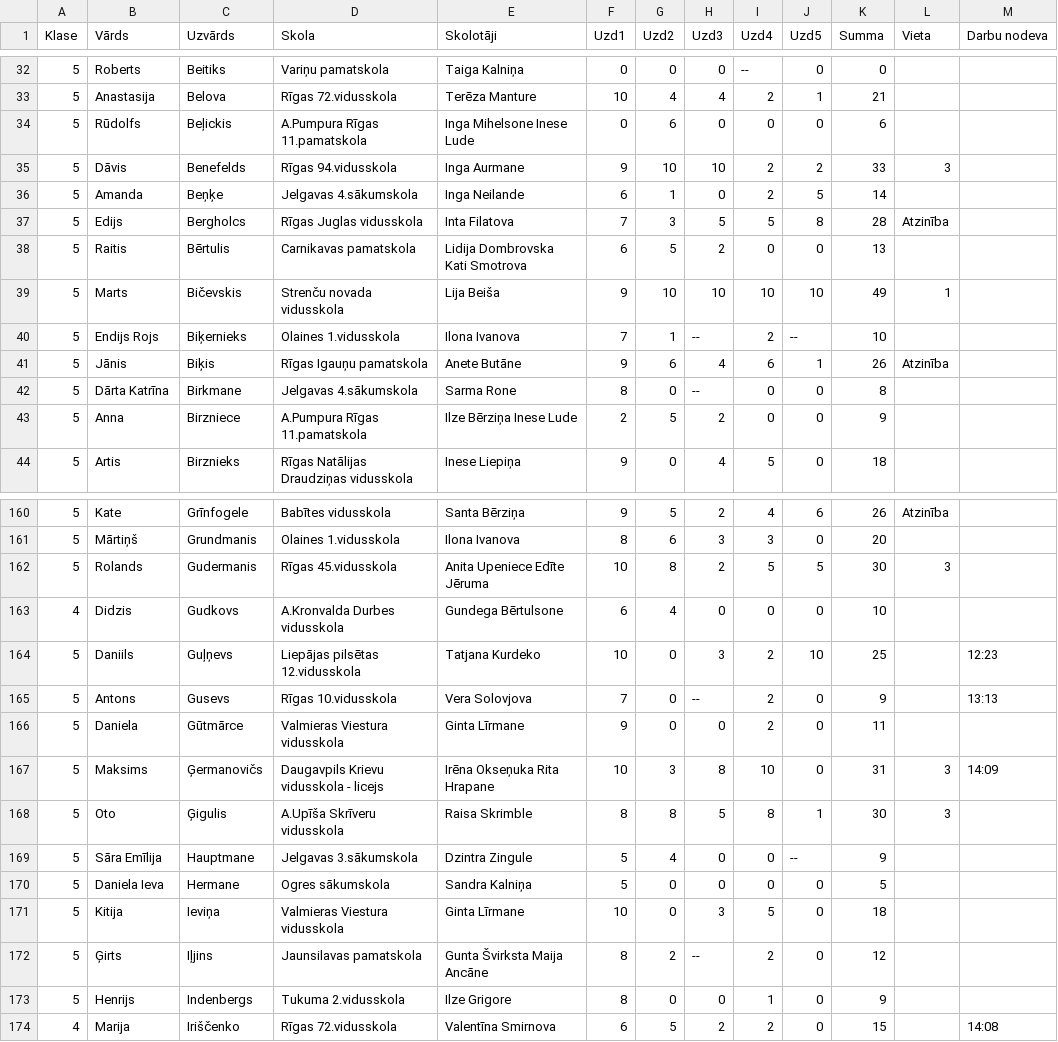
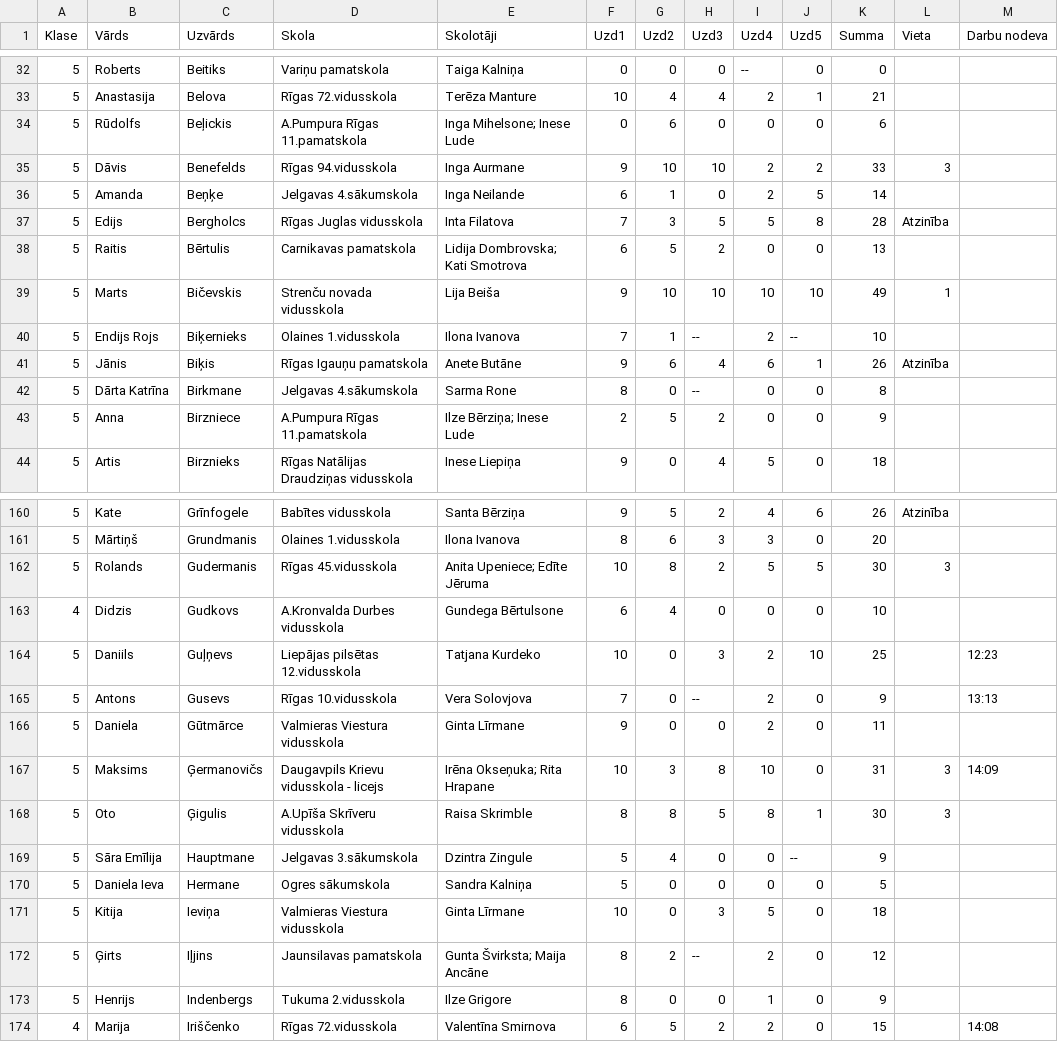
Before and after one commit to liliyang146/visualization, a CSV file: reports/amo41-results-05kl.csv (was reports/results-05kl.csv), drawn as a sheet; only a part is shown, gaps mark what is left out; the diff covers the shown part only.

```diff
--- a/reports/results-05kl.csv
+++ b/reports/amo41-results-05kl.csv
@@ -33,3 +33,3 @@
 5,"Anastasija","Belova","Rīgas 72.vidusskola","Terēza Manture",10,4,4,2,1,21,,
-5,"Rūdolfs","Beļickis","A.Pumpura Rīgas 11.pamatskola","Inga Mihelsone Inese Lude",0,6,0,0,0,6,,
+5,"Rūdolfs","Beļickis","A.Pumpura Rīgas 11.pamatskola","Inga Mihelsone; Inese Lude",0,6,0,0,0,6,,
 5,"Dāvis","Benefelds","Rīgas 94.vidusskola","Inga Aurmane",9,10,10,2,2,33,3,
@@ -37,3 +37,3 @@
 5,"Edijs","Bergholcs","Rīgas Juglas vidusskola","Inta Filatova",7,3,5,5,8,28,"Atzinība",
-5,"Raitis","Bērtulis","Carnikavas pamatskola","Lidija Dombrovska Kati Smotrova",6,5,2,0,0,13,,
+5,"Raitis","Bērtulis","Carnikavas pamatskola","Lidija Dombrovska; Kati Smotrova",6,5,2,0,0,13,,
 5,"Marts","Bičevskis","Strenču novada vidusskola","Lija Beiša",9,10,10,10,10,49,1,
@@ -42,3 +42,3 @@
 5,"Dārta Katrīna","Birkmane","Jelgavas 4.sākumskola","Sarma Rone",8,0," --",0,0,8,,
-5,"Anna","Birzniece","A.Pumpura Rīgas 11.pamatskola","Ilze Bērziņa Inese Lude",2,5,2,0,0,9,,
+5,"Anna","Birzniece","A.Pumpura Rīgas 11.pamatskola","Ilze Bērziņa; Inese Lude",2,5,2,0,0,9,,
 5,"Artis","Birznieks","Rīgas Natālijas Draudziņas vidusskola","Inese Liepiņa",9,0,4,5,0,18,,
@@ -161,3 +161,3 @@
 5,"Mārtiņš","Grundmanis","Olaines 1.vidusskola","Ilona Ivanova",8,6,3,3,0,20,,
-5,"Rolands","Gudermanis","Rīgas 45.vidusskola","Anita Upeniece Edīte Jēruma",10,8,2,5,5,30,3,
+5,"Rolands","Gudermanis","Rīgas 45.vidusskola","Anita Upeniece; Edīte Jēruma",10,8,2,5,5,30,3,
 4,"Didzis","Gudkovs","A.Kronvalda Durbes vidusskola","Gundega Bērtulsone",6,4,0,0,0,10,,
@@ -166,3 +166,3 @@
 5,"Daniela","Gūtmārce","Valmieras Viestura vidusskola","Ginta Līrmane",9,0,0,2,0,11,,
-5,"Maksims","Ģermanovičs","Daugavpils Krievu vidusskola - licejs","Irēna Okseņuka Rita Hrapane",10,3,8,10,0,31,3,14:09
+5,"Maksims","Ģermanovičs","Daugavpils Krievu vidusskola - licejs","Irēna Okseņuka; Rita Hrapane",10,3,8,10,0,31,3,14:09
 5,"Oto","Ģigulis","A.Upīša Skrīveru vidusskola","Raisa Skrimble",8,8,5,8,1,30,3,
@@ -171,3 +171,3 @@
 5,"Kitija","Ieviņa","Valmieras Viestura vidusskola","Ginta Līrmane",10,0,3,5,0,18,,
-5,"Ģirts","Iļjins","Jaunsilavas pamatskola","Gunta Švirksta Maija Ancāne",8,2," --",2,0,12,,
+5,"Ģirts","Iļjins","Jaunsilavas pamatskola","Gunta Švirksta; Maija Ancāne",8,2," --",2,0,12,,
 5,"Henrijs","Indenbergs","Tukuma 2.vidusskola","Ilze Grigore",8,0,0,1,0,9,,
```
Also changed, not shown: 46 edited cells elsewhere in this file, reports/amo41-results-06kl.csv, reports/amo41-results-07kl.csv, 24 other files.
